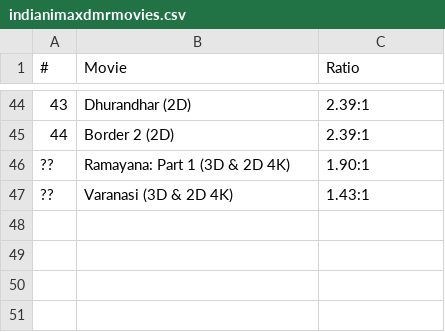
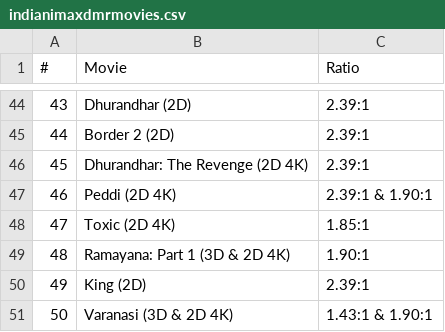
Before and after one commit to shreytyagi/shreytyagi, a CSV file: data/indianimaxdmrmovies.csv, drawn as a sheet; only a part is shown, gaps mark what is left out; addresses are those after the commit; the diff names each change by its address in the sheet, - before the commit and + after, or states it on an @@ line.

Commit message:
Update indianimaxdmrmovies.csv

```diff
--- a/data/indianimaxdmrmovies.csv
+++ b/data/indianimaxdmrmovies.csv
+row 46: 45 | Dhurandhar: The Revenge (2D 4K) | 2.39:1
+row 47: 46 | Peddi (2D 4K) | 2.39:1 & 1.90:1
+row 48: 47 | Toxic (2D 4K) | 1.85:1
@@ column A (#) renumbered from row 49 down @@
+row 50: 49 | King (2D) | 2.39:1
-C51 (Ratio): 1.43:1
+C51 (Ratio): 1.43:1 & 1.90:1
```
